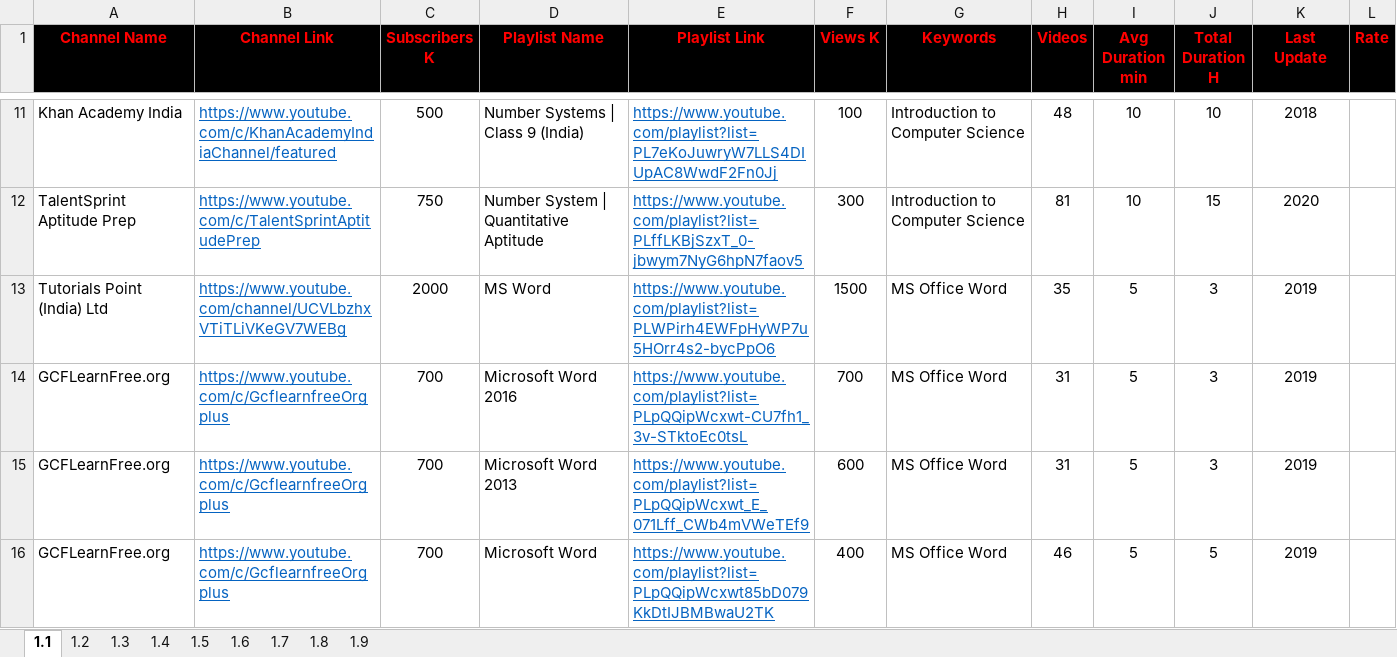
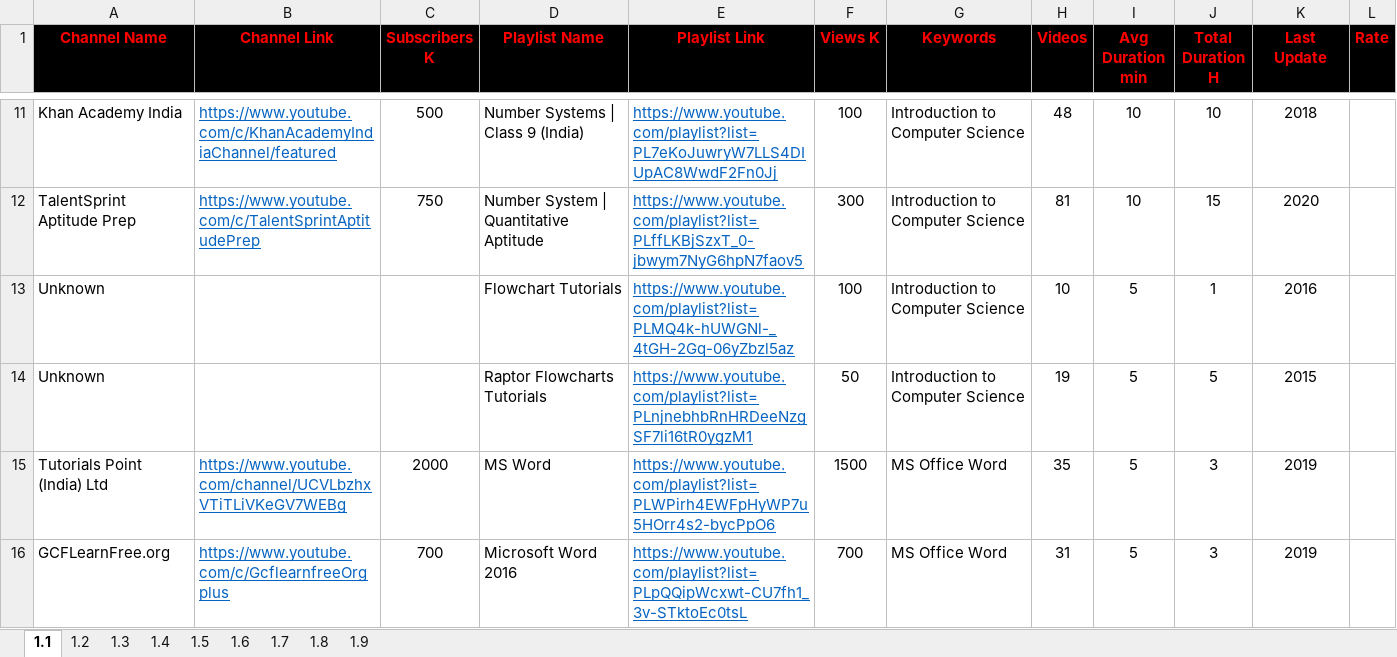
Before and after one commit to MarwanELAdawy/YouTube-Playlists, an Excel workbook: 1.Computer-Science-Playlists.xlsx, sheet 1.1, drawn as a sheet; only a part is shown, gaps mark what is left out; the shorter side is filled out with more unchanged rows; values as stored, in another font and other column widths than the file's, no borders; the diff names each change by its address in the sheet, - before the commit and + after, or states it on an @@ line.

Commit message:
Update 1.Computer-Science-Playlists.xlsx

```diff
--- a/1.Computer-Science-Playlists.xlsx (sheet 1.1)
+++ b/1.Computer-Science-Playlists.xlsx (sheet 1.1)
+row 13: Unknown |  |  | Flowchart Tutorials | https://www.youtube.com/playlist?list=PLMQ4k-hUWGNl-_4tGH-2Gq-06yZbzl5az | 100 | Introduction to Computer Science | 10 | 5 | 1 | 2016
+row 14: Unknown |  |  | Raptor Flowcharts Tutorials | https://www.youtube.com/playlist?list=PLnjnebhbRnHRDeeNzgSF7li16tR0ygzM1 | 50 | Introduction to Computer Science | 19 | 5 | 5 | 2015
```
